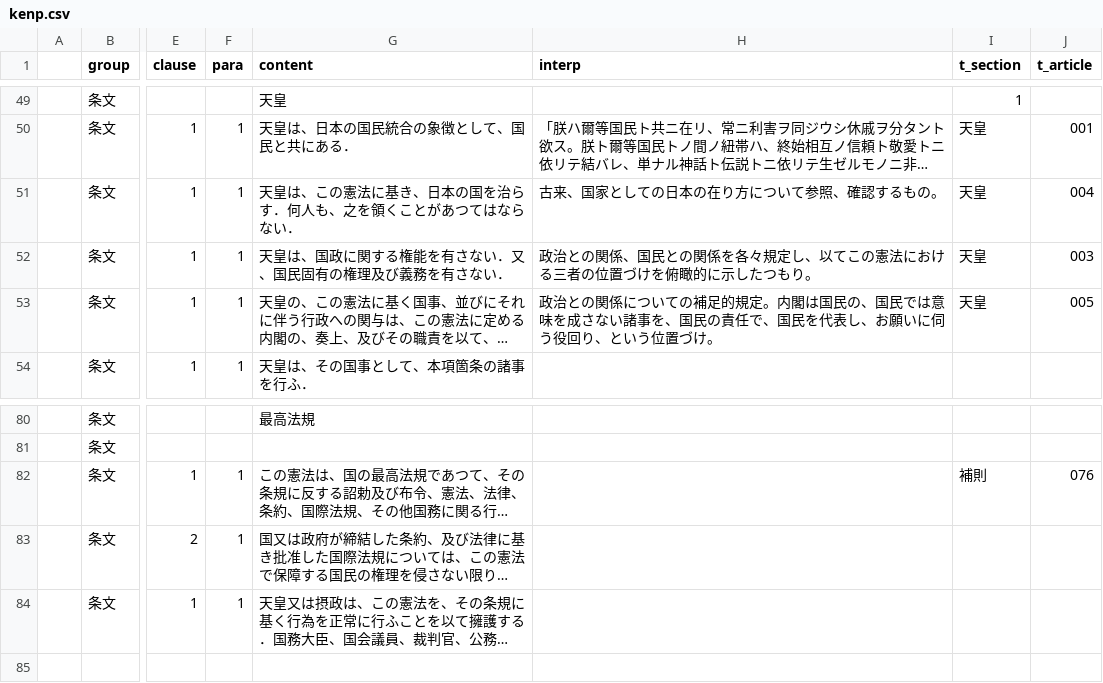
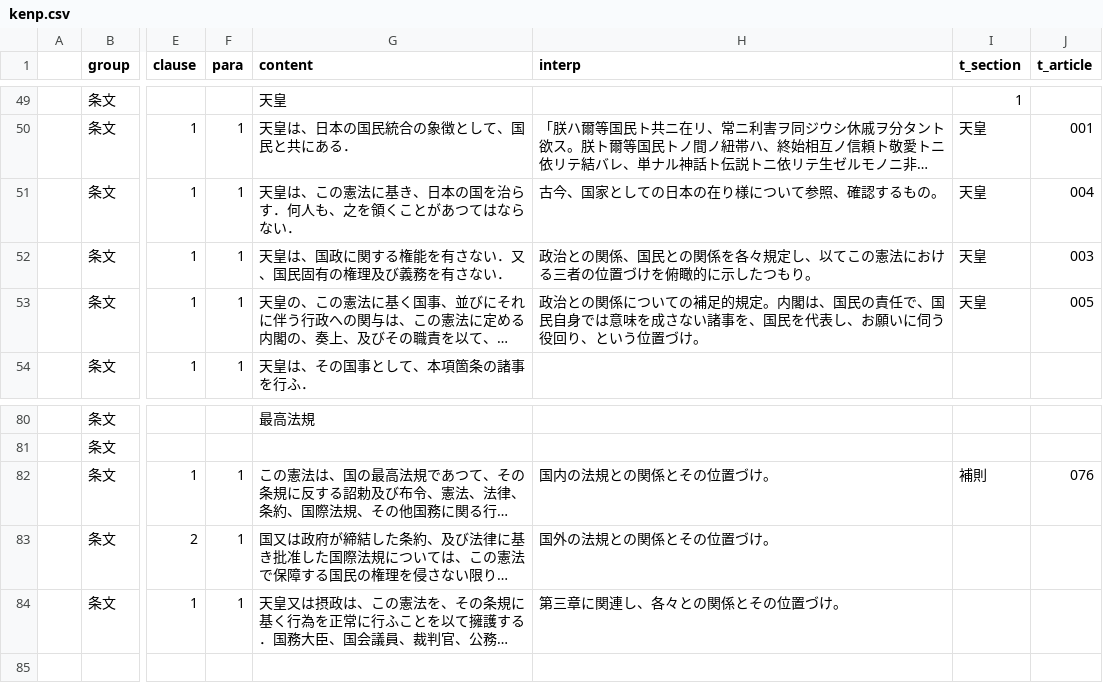
Before and after one commit to xyn9/xyn9.github.com, a CSV file: _data/kenp.csv, drawn as a sheet; only a part is shown, gaps mark what is left out; long unchanged cells end in …; the diff names each change by its address in the sheet, - before the commit and + after, or states it on an @@ line.

```diff
--- a/_data/kenp.csv
+++ b/_data/kenp.csv
-H51 (interp): 古来、国家としての日本の在り方について参照、確認するもの。
+H51 (interp): 古今、国家としての日本の在り様について参照、確認するもの。
-H53 (interp): …。内閣は国民の、国民では意味を成さない諸事を、国民の責任で、国民を…
+H53 (interp): …。内閣は、国民の責任で、国民自身では意味を成さない諸事を、国民を…
-H82 (interp): (empty)
+H82 (interp): 国内の法規との関係とその位置づけ。
-H83 (interp): (empty)
+H83 (interp): 国外の法規との関係とその位置づけ。
-H84 (interp): (empty)
+H84 (interp): 第三章に関連し、各々との関係とその位置づけ。
```
Also changed, not shown: 1 other file.
